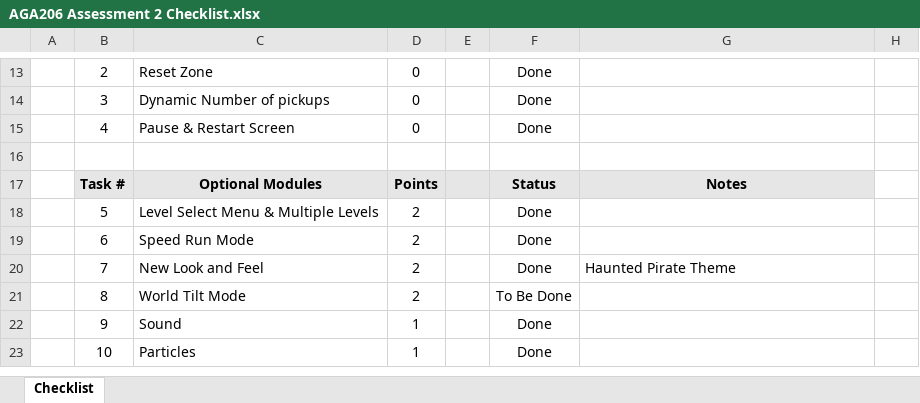
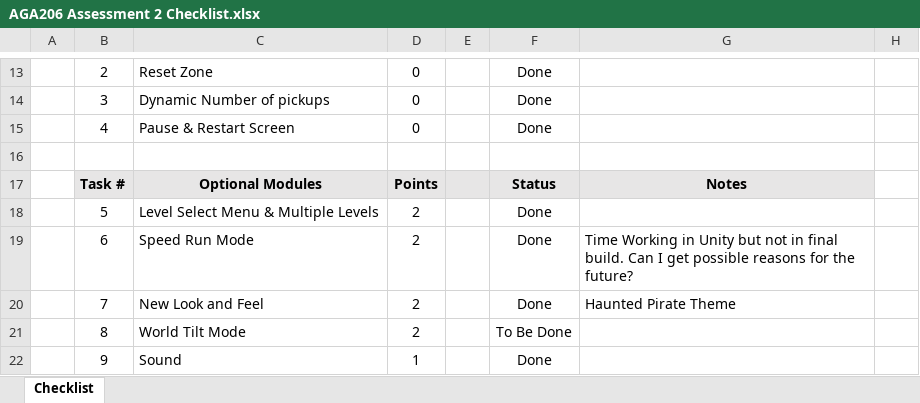
Before and after one commit to Valgius/Roll-A-Ball, an Excel workbook: AGA206 Assessment 2 Checklist.xlsx, sheet Checklist, drawn as a sheet; only a part is shown, gaps mark what is left out; the shorter side is filled out with more unchanged rows; values as stored, in another font and other column widths than the file's, no borders; charts and pictures and conditional formats not drawn; the diff names each change by its address in the sheet, - before the commit and + after, or states it on an @@ line.

```diff
--- a/AGA206 Assessment 2 Checklist.xlsx (sheet Checklist)
+++ b/AGA206 Assessment 2 Checklist.xlsx (sheet Checklist)
-G19: (empty)
+G19: Time Working in Unity but not in final build. Can I get possible reasons for the future?
```
Also changed, not shown: 5 other files.
